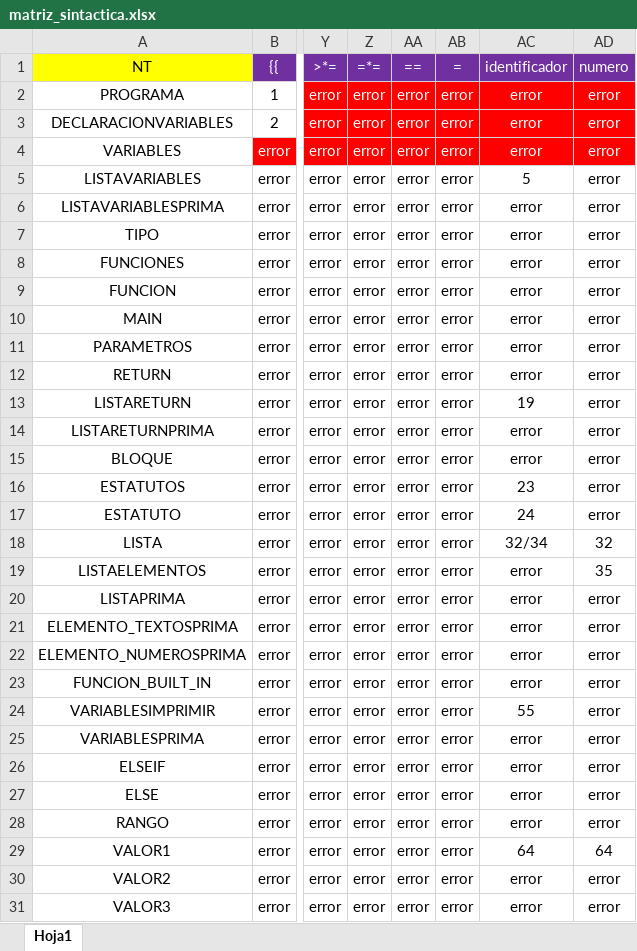
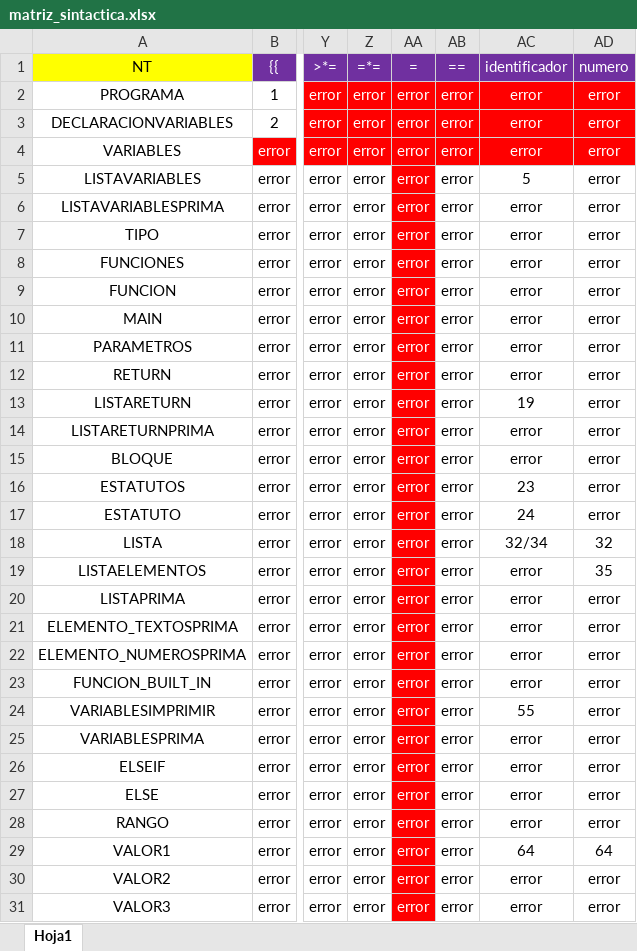
Before and after one commit to KevinBR117/proyecto_compilador, an Excel workbook: recursos/matriz_sintactica.xlsx, sheet Hoja1, drawn as a sheet; only a part is shown, gaps mark what is left out; values as stored, in another font and other column widths than the file's, no borders; conditional formats not drawn; the diff covers the shown part only; the diff names each change by its address in the sheet, - before the commit and + after, or states it on an @@ line.

Commit message:
correcion de matriz sintactica

```diff
--- a/recursos/matriz_sintactica.xlsx (sheet Hoja1)
+++ b/recursos/matriz_sintactica.xlsx (sheet Hoja1)
-AA1: ==
+AA1: =
-AB1: =
+AB1: ==
@@ AA5:AA31 fill: none → #FF0000, text colour: black → #FFFFFF @@
```
Also changed, not shown: 4 edited cells and cell formats elsewhere in this sheet, recursos/matriz_estados.xlsx, 4 other files.
